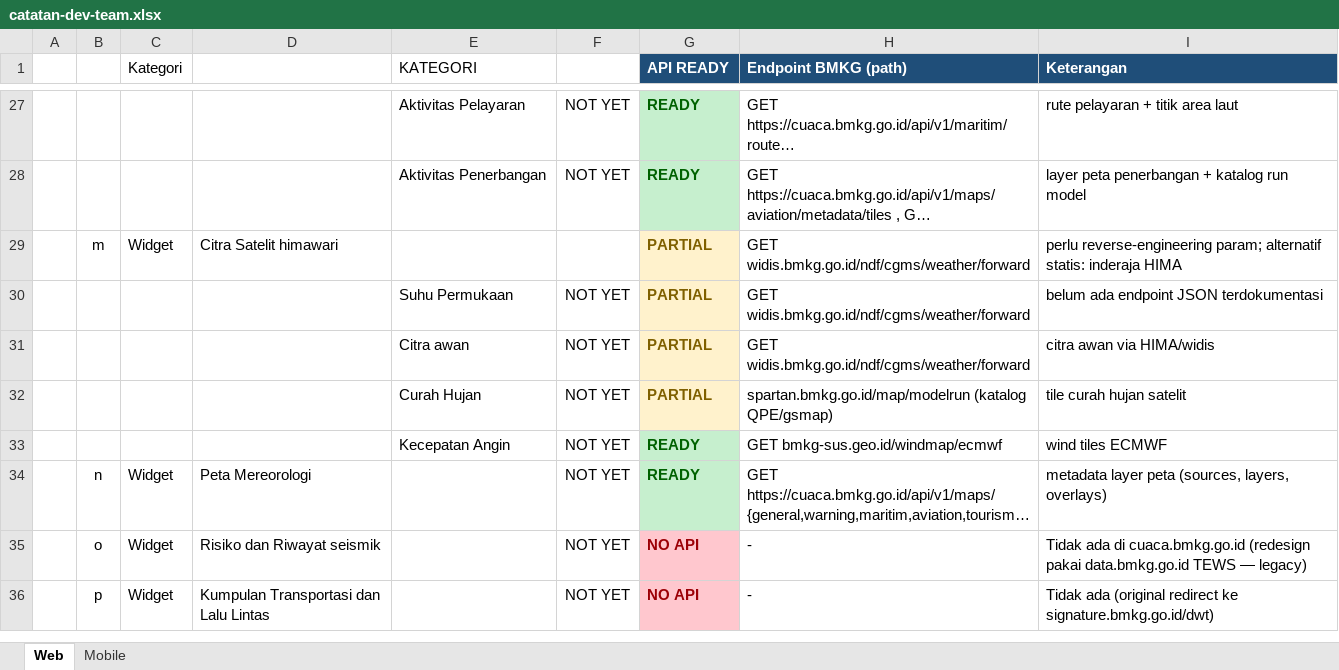
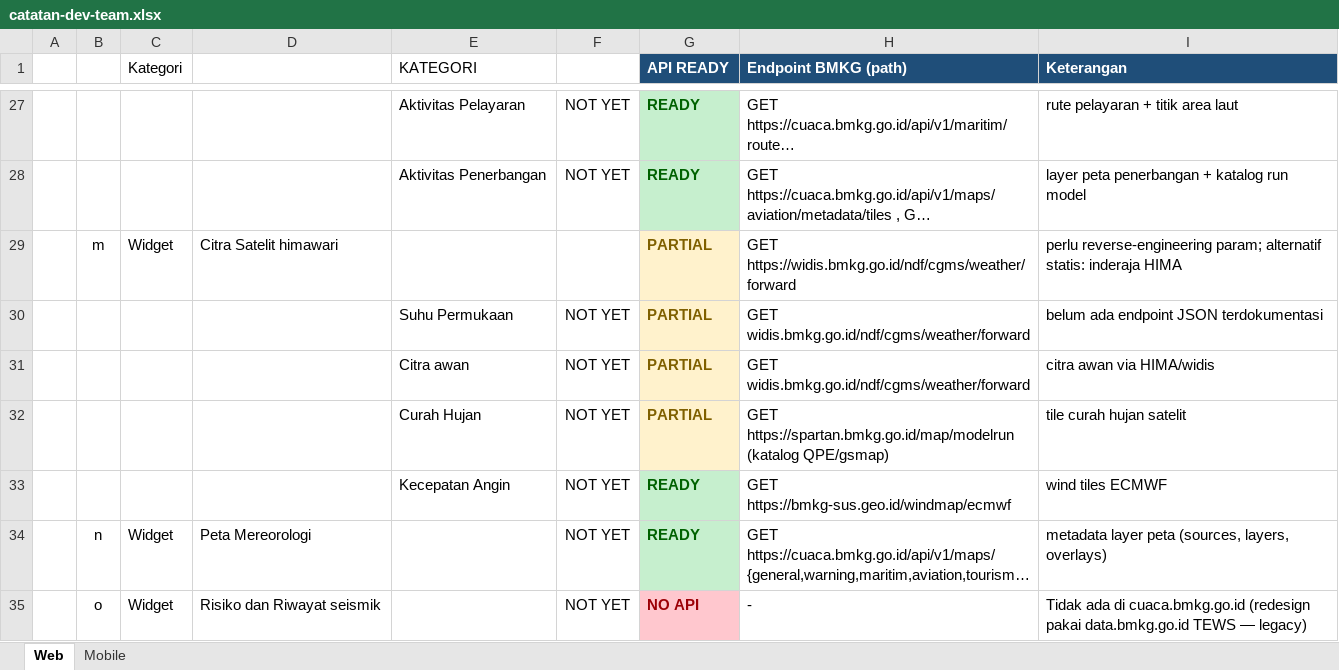
Before and after one commit to rahmatardi61-bot/BMKG-CUACA, an Excel workbook: docs/api-mapping/catatan-dev-team.xlsx, sheet Web, drawn as a sheet; only a part is shown, gaps mark what is left out; the shorter side is filled out with more unchanged rows; long unchanged cells end in …; values as stored, in another font and other column widths than the file's, no borders; the diff names each change by its address in the sheet, - before the commit and + after, or states it on an @@ line.

Commit message:
docs(xlsx): prefix https:// untuk endpoint external (widis/spartan/bmkg-sus)

```diff
--- a/docs/api-mapping/catatan-dev-team.xlsx (sheet Web)
+++ b/docs/api-mapping/catatan-dev-team.xlsx (sheet Web)
-H29 (Endpoint BMKG (path)): GET widis.bmkg.go.id/ndf/cgms/weather/forward
+H29 (Endpoint BMKG (path)): GET https://widis.bmkg.go.id/ndf/cgms/weather/forward
-H32 (Endpoint BMKG (path)): spartan.bmkg.go.id/map/modelrun (katalog QPE/gsmap)
+H32 (Endpoint BMKG (path)): GET https://spartan.bmkg.go.id/map/modelrun (katalog QPE/gsmap)
-H33 (Endpoint BMKG (path)): GET bmkg-sus.geo.id/windmap/ecmwf
+H33 (Endpoint BMKG (path)): GET https://bmkg-sus.geo.id/windmap/ecmwf
```
